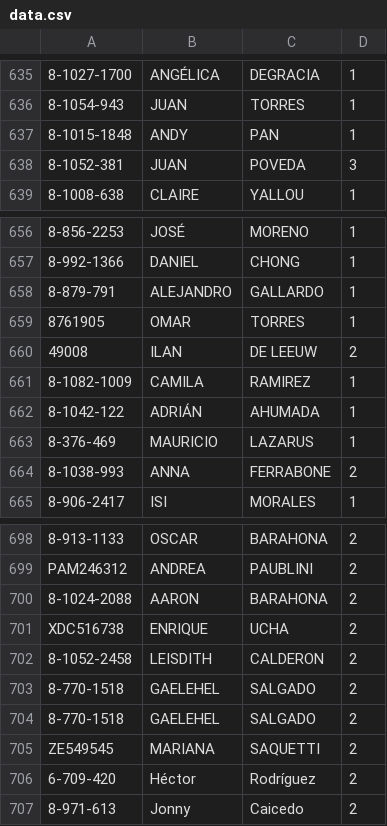
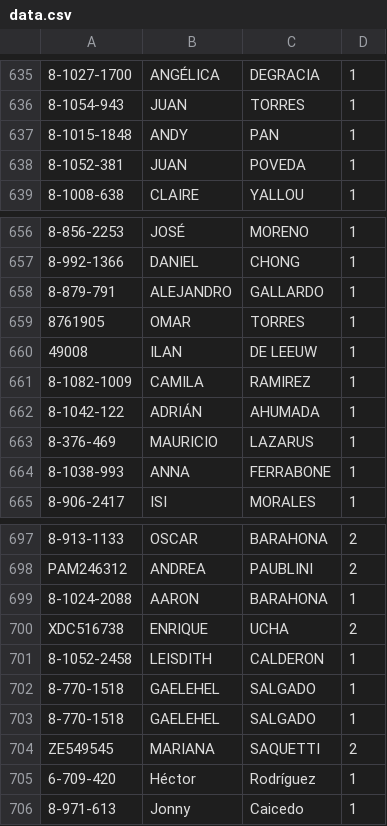
Before and after one commit to Easy-Drive-Consultas/web, a CSV file: data.csv, drawn as a sheet; only a part is shown, gaps mark what is left out; addresses are those after the commit; the diff covers the shown part only; the diff names each change by its address in the sheet, - before the commit and + after, or states it on an @@ line.

```diff
--- a/data.csv
+++ b/data.csv
-D638: 3
+D638: 1
-D660: 2
+D660: 1
-D664: 2
+D664: 1
-D699: 2
+D699: 1
-D701:D703: 2
+D701:D703: 1
-D705:D706: 2
+D705:D706: 1
```
Also changed, not shown: 1 removed row and 24 edited cells elsewhere in this file.
